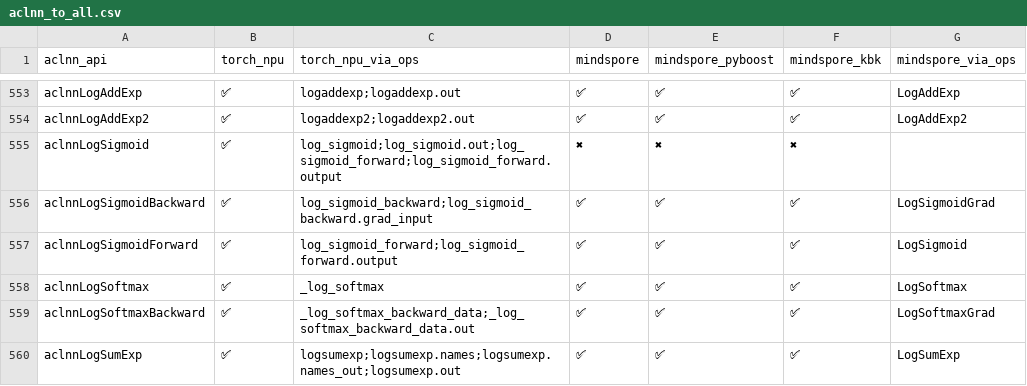
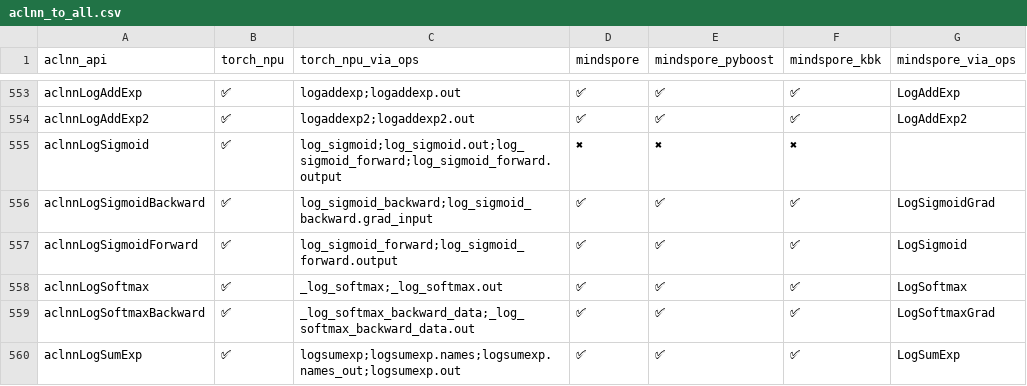
Before and after one commit to Fzilan/aclnn-dashboard, a CSV file: data/reports/aclnn_to_all.csv, drawn as a sheet; only a part is shown, gaps mark what is left out.

```diff
--- a/data/reports/aclnn_to_all.csv
+++ b/data/reports/aclnn_to_all.csv
@@ -557,3 +557,3 @@ aclnnLogSigmoidBackward,✅,log_sigmoid_backward;log_sigmoid_backward.grad_input
 aclnnLogSigmoidForward,✅,log_sigmoid_forward;log_sigmoid_forward.output,✅,✅,✅,LogSigmoid
-aclnnLogSoftmax,✅,_log_softmax,✅,✅,✅,LogSoftmax
+aclnnLogSoftmax,✅,_log_softmax;_log_softmax.out,✅,✅,✅,LogSoftmax
 aclnnLogSoftmaxBackward,✅,_log_softmax_backward_data;_log_softmax_backward_data.out,✅,✅,✅,LogSoftmaxGrad
```
Also changed, not shown: data/reports/aclnn_to_torch_npu.csv, 4 other files.
